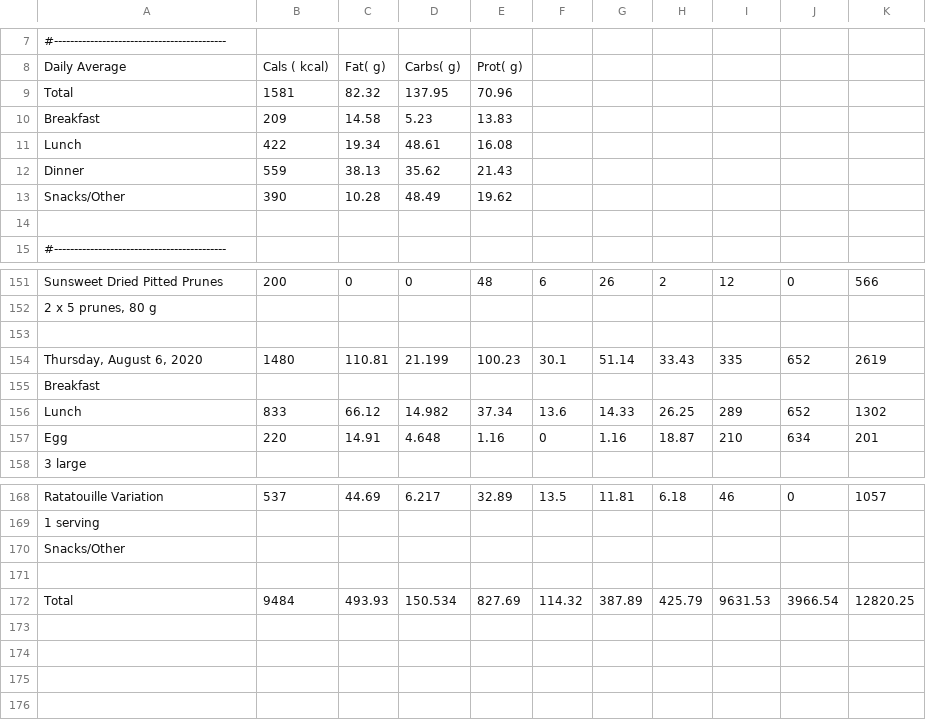
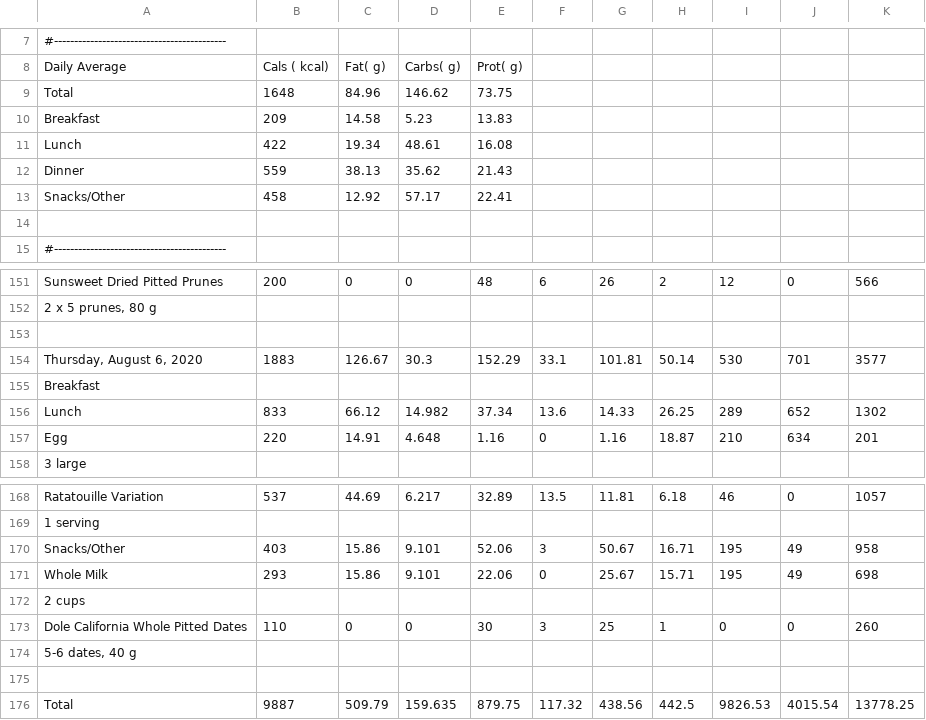
Before and after one commit to grf/d3-data, a CSV file: FoodDiary_Aug_20_foods.csv, drawn as a sheet; only a part is shown, gaps mark what is left out; removed rows and columns are numbered as before the commit, all else as after; the diff names each change by its address in the sheet, - before the commit and + after, or states it on an @@ line.

Commit message:
update data

```diff
--- a/FoodDiary_Aug_20_foods.csv
+++ b/FoodDiary_Aug_20_foods.csv
-row 9: Total | 1581 | 82.32 | 137.95 | 70.96
+row 9: Total | 1648 | 84.96 | 146.62 | 73.75
-row 13: Snacks/Other | 390 | 10.28 | 48.49 | 19.62
+row 13: Snacks/Other | 458 | 12.92 | 57.17 | 22.41
-row 154: Thursday, August 6, 2020 | 1480 | 110.81 | 21.199 | 100.23 | 30.1 | 51.14 | 33.43 | 335 | 652 | 2619
+row 154: Thursday, August 6, 2020 | 1883 | 126.67 | 30.3 | 152.29 | 33.1 | 101.81 | 50.14 | 530 | 701 | 3577
-row 170: Snacks/Other
+row 170: Snacks/Other | 403 | 15.86 | 9.101 | 52.06 | 3 | 50.67 | 16.71 | 195 | 49 | 958
+row 171: Whole Milk | 293 | 15.86 | 9.101 | 22.06 | 0 | 25.67 | 15.71 | 195 | 49 | 698
+row 172: 2 cups
+row 173: Dole California Whole Pitted Dates | 110 | 0 | 0 | 30 | 3 | 25 | 1 | 0 | 0 | 260
+row 174: 5-6 dates, 40 g
-row 172: Total | 9484 | 493.93 | 150.534 | 827.69 | 114.32 | 387.89 | 425.79 | 9631.53 | 3966.54 | 12820.25
+row 176: Total | 9887 | 509.79 | 159.635 | 879.75 | 117.32 | 438.56 | 442.5 | 9826.53 | 4015.54 | 13778.25
```
Also changed, not shown: weight-and-nutrients.csv, weight.csv.
